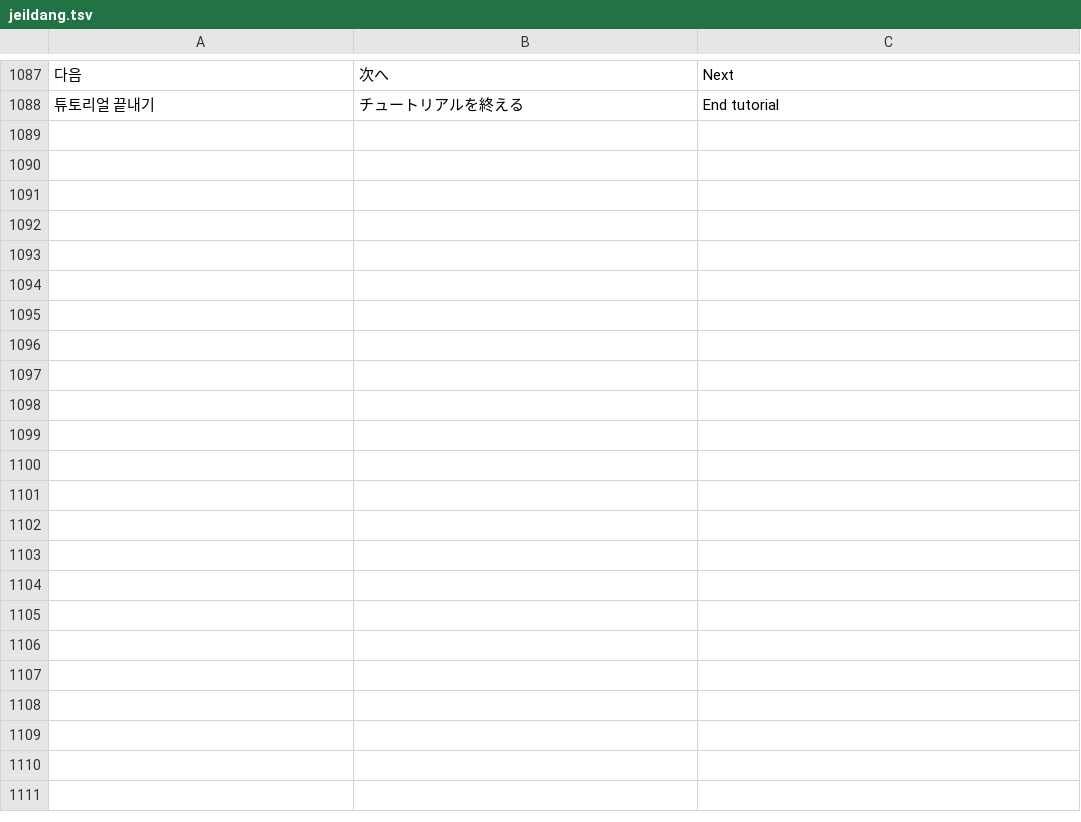
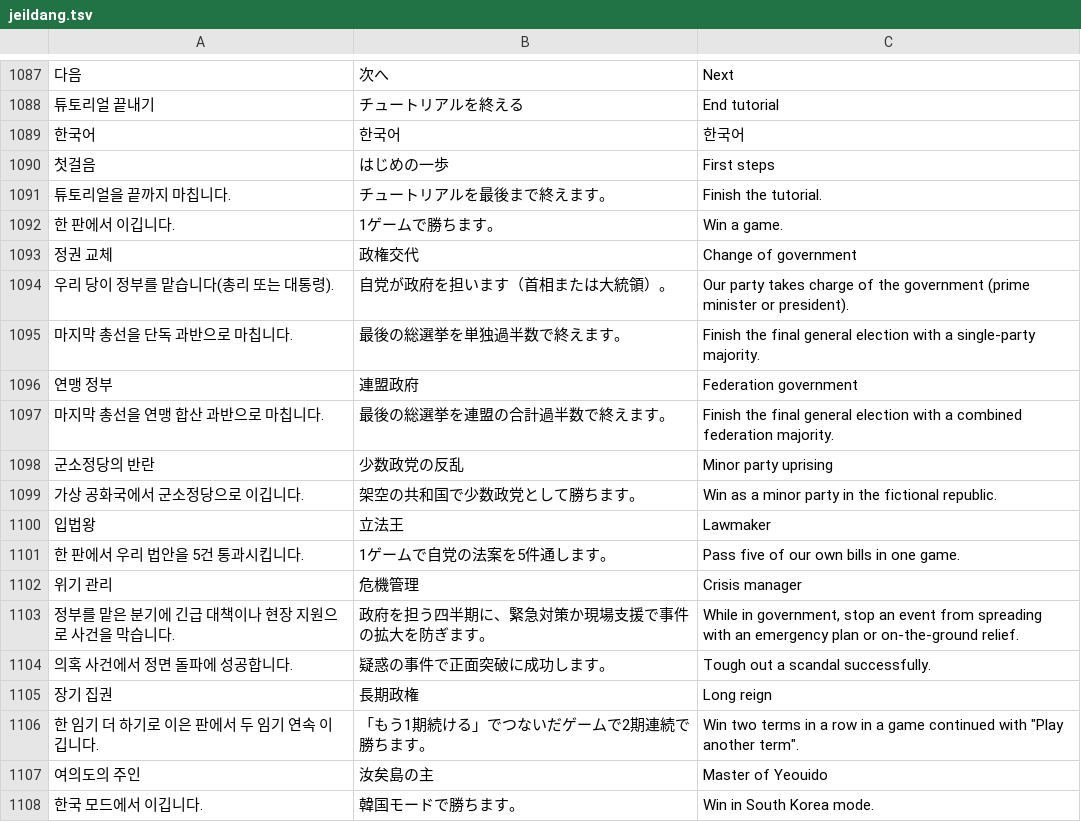
Before and after one commit to chaemin6848/main, a TSV file: tools/i18n/jeildang.tsv, drawn as a sheet; only a part is shown, gaps mark what is left out; the diff covers the shown part only; the diff names each change by its address in the sheet, - before the commit and + after, or states it on an @@ line.

```diff
--- a/tools/i18n/jeildang.tsv
+++ b/tools/i18n/jeildang.tsv
+row 1089: 한국어 | 한국어 | 한국어
+row 1090: 첫걸음 | はじめの一歩 | First steps
+row 1091: 튜토리얼을 끝까지 마칩니다. | チュートリアルを最後まで終えます。 | Finish the tutorial.
+row 1092: 한 판에서 이깁니다. | 1ゲームで勝ちます。 | Win a game.
+row 1093: 정권 교체 | 政権交代 | Change of government
+row 1094: 우리 당이 정부를 맡습니다(총리 또는 대통령). | 自党が政府を担います（首相または大統領）。 | Our party takes charge of the government (prime minister or president).
+row 1095: 마지막 총선을 단독 과반으로 마칩니다. | 最後の総選挙を単独過半数で終えます。 | Finish the final general election with a single-party majority.
+row 1096: 연맹 정부 | 連盟政府 | Federation government
+row 1097: 마지막 총선을 연맹 합산 과반으로 마칩니다. | 最後の総選挙を連盟の合計過半数で終えます。 | Finish the final general election with a combined federation majority.
+row 1098: 군소정당의 반란 | 少数政党の反乱 | Minor party uprising
+row 1099: 가상 공화국에서 군소정당으로 이깁니다. | 架空の共和国で少数政党として勝ちます。 | Win as a minor party in the fictional republic.
+row 1100: 입법왕 | 立法王 | Lawmaker
+row 1101: 한 판에서 우리 법안을 5건 통과시킵니다. | 1ゲームで自党の法案を5件通します。 | Pass five of our own bills in one game.
+row 1102: 위기 관리 | 危機管理 | Crisis manager
+row 1103: 정부를 맡은 분기에 긴급 대책이나 현장 지원으로 사건을 막습니다. | 政府を担う四半期に、緊急対策か現場支援で事件の拡大を防ぎます。 | While in government, stop an event from spreading with an emergency plan or on-the-ground relief.
+row 1104: 의혹 사건에서 정면 돌파에 성공합니다. | 疑惑の事件で正面突破に成功します。 | Tough out a scandal successfully.
+row 1105: 장기 집권 | 長期政権 | Long reign
+row 1106: 한 임기 더 하기로 이은 판에서 두 임기 연속 이깁니다. | 「もう1期続ける」でつないだゲームで2期連続で勝ちます。 | Win two terms in a row in a game continued with "Play another term".
+row 1107: 여의도의 주인 | 汝矣島の主 | Master of Yeouido
+row 1108: 한국 모드에서 이깁니다. | 韓国モードで勝ちます。 | Win in South Korea mode.
```
Also changed, not shown: 10 added rows elsewhere in this file, 9 other files.
